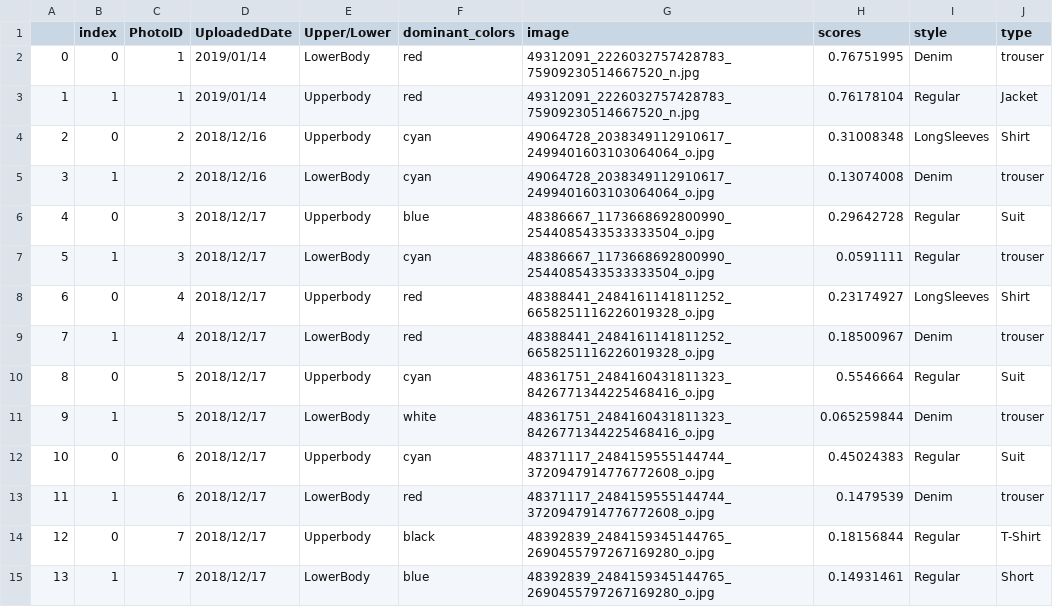
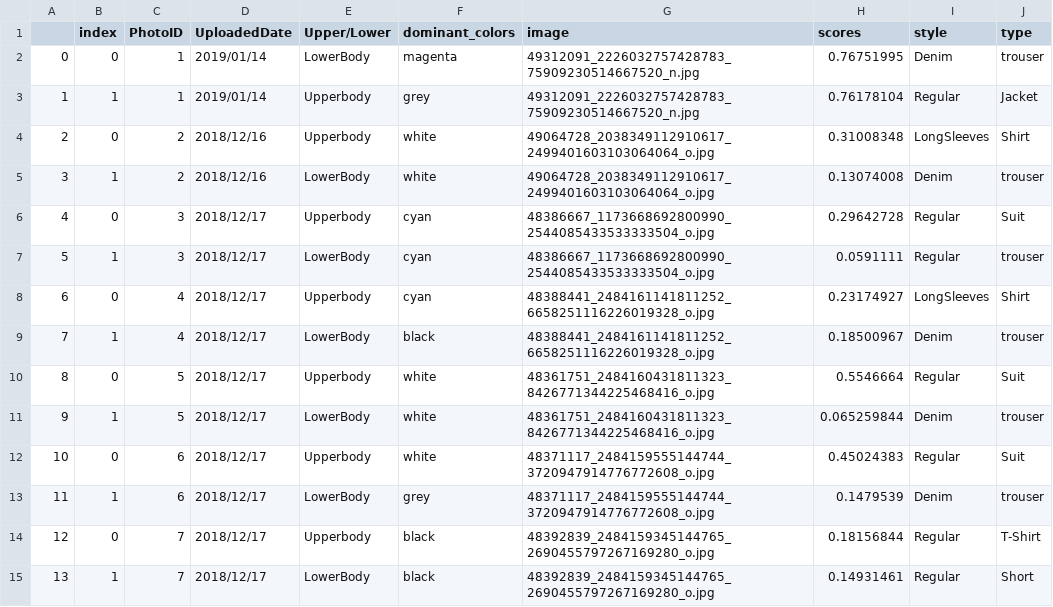
Before and after one commit to ssethsara/CrystalGazor_ImageRec, a CSV file: FacebookData/Supun Sethsara_FBData_results.csv, drawn as a sheet; only a part is shown; the diff covers the shown part only.

Commit message:
One Photo analyse

```diff
--- a/FacebookData/Supun Sethsara_FBData_results.csv
+++ b/FacebookData/Supun Sethsara_FBData_results.csv
@@ -1,15 +1,15 @@
 ,index,PhotoID,UploadedDate,Upper/Lower,dominant_colors,image,scores,style,type
-0,0,1,2019/01/14,LowerBody,red,49312091_2226032757428783_75909230514667520_n.jpg,0.76751995,Denim,trouser
-1,1,1,2019/01/14,Upperbody,red,49312091_2226032757428783_75909230514667520_n.jpg,0.76178104,Regular,Jacket
-2,0,2,2018/12/16,Upperbody,cyan,49064728_2038349112910617_2499401603103064064_o.jpg,0.31008348,LongSleeves,Shirt
-3,1,2,2018/12/16,LowerBody,cyan,49064728_2038349112910617_2499401603103064064_o.jpg,0.13074008,Denim,trouser
-4,0,3,2018/12/17,Upperbody,blue,48386667_1173668692800990_2544085433533333504_o.jpg,0.29642728,Regular,Suit
+0,0,1,2019/01/14,LowerBody,magenta,49312091_2226032757428783_75909230514667520_n.jpg,0.76751995,Denim,trouser
+1,1,1,2019/01/14,Upperbody,grey,49312091_2226032757428783_75909230514667520_n.jpg,0.76178104,Regular,Jacket
+2,0,2,2018/12/16,Upperbody,white,49064728_2038349112910617_2499401603103064064_o.jpg,0.31008348,LongSleeves,Shirt
+3,1,2,2018/12/16,LowerBody,white,49064728_2038349112910617_2499401603103064064_o.jpg,0.13074008,Denim,trouser
+4,0,3,2018/12/17,Upperbody,cyan,48386667_1173668692800990_2544085433533333504_o.jpg,0.29642728,Regular,Suit
 5,1,3,2018/12/17,LowerBody,cyan,48386667_1173668692800990_2544085433533333504_o.jpg,0.0591111,Regular,trouser
-6,0,4,2018/12/17,Upperbody,red,48388441_2484161141811252_6658251116226019328_o.jpg,0.23174927,LongSleeves,Shirt
-7,1,4,2018/12/17,LowerBody,red,48388441_2484161141811252_6658251116226019328_o.jpg,0.18500967,Denim,trouser
-8,0,5,2018/12/17,Upperbody,cyan,48361751_2484160431811323_8426771344225468416_o.jpg,0.5546664,Regular,Suit
+6,0,4,2018/12/17,Upperbody,cyan,48388441_2484161141811252_6658251116226019328_o.jpg,0.23174927,LongSleeves,Shirt
+7,1,4,2018/12/17,LowerBody,black,48388441_2484161141811252_6658251116226019328_o.jpg,0.18500967,Denim,trouser
+8,0,5,2018/12/17,Upperbody,white,48361751_2484160431811323_8426771344225468416_o.jpg,0.5546664,Regular,Suit
 9,1,5,2018/12/17,LowerBody,white,48361751_2484160431811323_8426771344225468416_o.jpg,0.065259844,Denim,trouser
-10,0,6,2018/12/17,Upperbody,cyan,48371117_2484159555144744_3720947914776772608_o.jpg,0.45024383,Regular,Suit
-11,1,6,2018/12/17,LowerBody,red,48371117_2484159555144744_3720947914776772608_o.jpg,0.1479539,Denim,trouser
+10,0,6,2018/12/17,Upperbody,white,48371117_2484159555144744_3720947914776772608_o.jpg,0.45024383,Regular,Suit
+11,1,6,2018/12/17,LowerBody,grey,48371117_2484159555144744_3720947914776772608_o.jpg,0.1479539,Denim,trouser
 12,0,7,2018/12/17,Upperbody,black,48392839_2484159345144765_2690455797267169280_o.jpg,0.18156844,Regular,T-Shirt
-13,1,7,2018/12/17,LowerBody,blue,48392839_2484159345144765_2690455797267169280_o.jpg,0.14931461,Regular,Short
+13,1,7,2018/12/17,LowerBody,black,48392839_2484159345144765_2690455797267169280_o.jpg,0.14931461,Regular,Short
```
Also changed, not shown: 34 edited cells elsewhere in this file, 4 other files.
